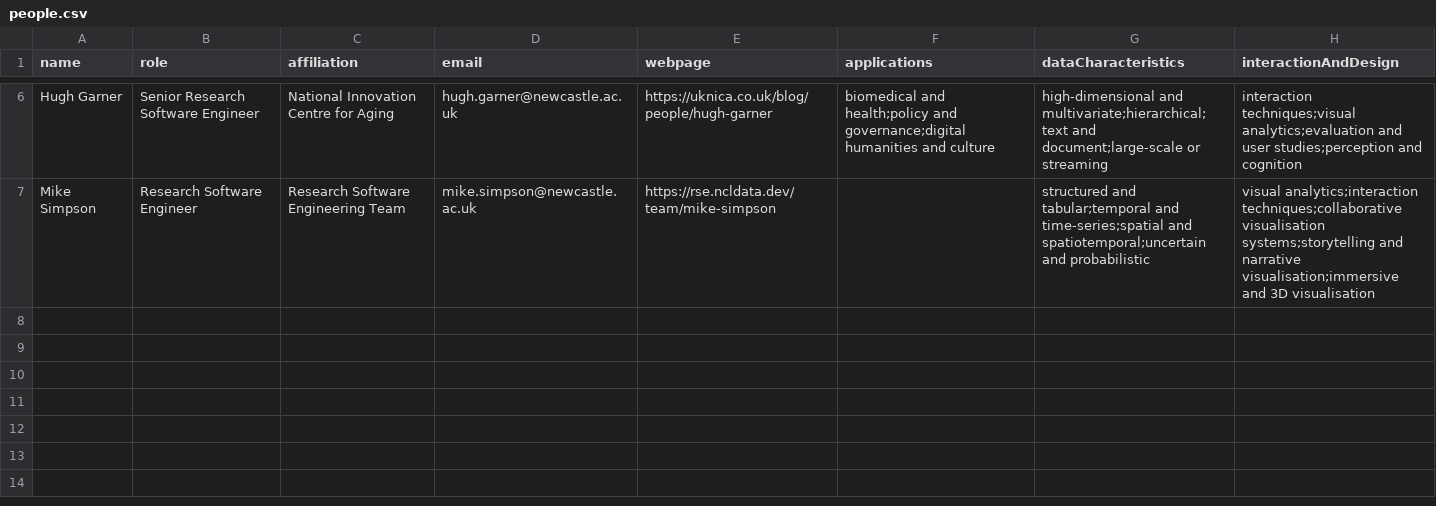
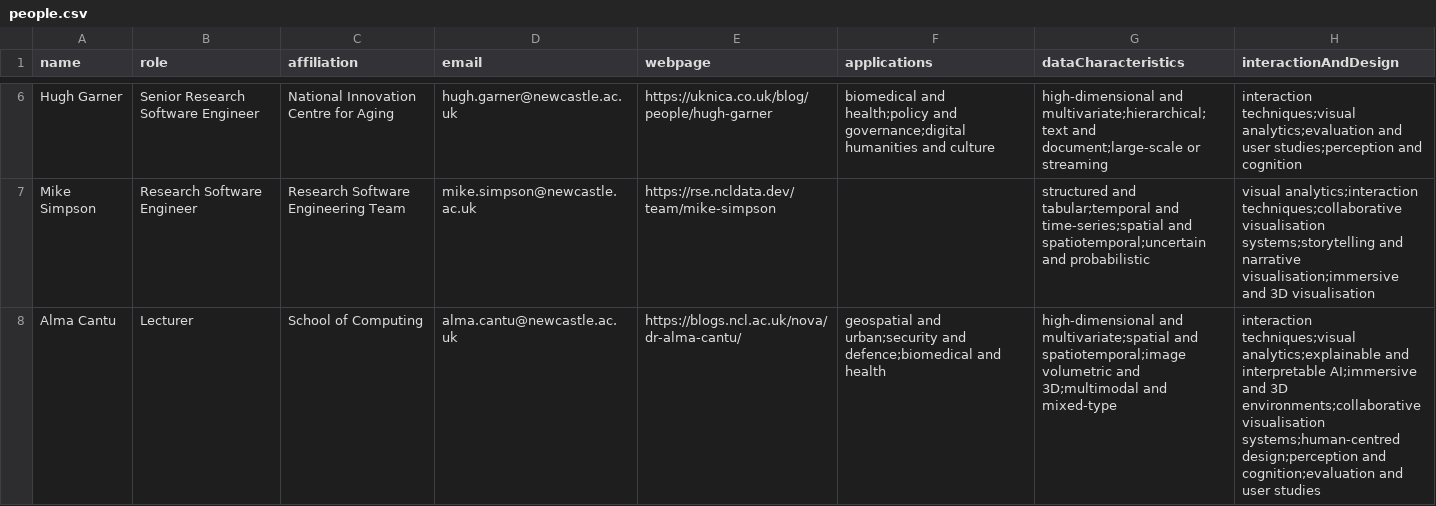
Before and after one commit to AlmaCantu/almacantu.github.io, a CSV file: nucore-data-vis/people.csv, drawn as a sheet; only a part is shown, gaps mark what is left out.

Commit message:
Update nucore

```diff
--- a/nucore-data-vis/people.csv
+++ b/nucore-data-vis/people.csv
@@ -7 +7,2 @@ Hugh Garner,Senior Research Software Engineer,National Innovation Centre for Agi
 Mike Simpson,Research Software Engineer,Research Software Engineering Team,mike.simpson@newcastle.ac.uk,https://rse.ncldata.dev/team/mike-simpson,,structured and tabular;temporal and time-series;spatial and spatiotemporal;uncertain and probabilistic ,visual analytics;interaction techniques;collaborative visualisation systems;storytelling and narrative visualisation;immersive and 3D visualisation
+Alma Cantu,Lecturer,School of Computing,alma.cantu@newcastle.ac.uk,https://blogs.ncl.ac.uk/nova/dr-alma-cantu/,geospatial and urban;security and defence;biomedical and health,high-dimensional and multivariate;spatial and spatiotemporal;image volumetric and 3D;multimodal and mixed-type,interaction techniques;visual analytics;explainable and interpretable AI;immersive and 3D environments;collaborative visualisation systems;human-centred design;perception and cognition;evaluation and user studies
```
Also changed, not shown: 2 other files.
